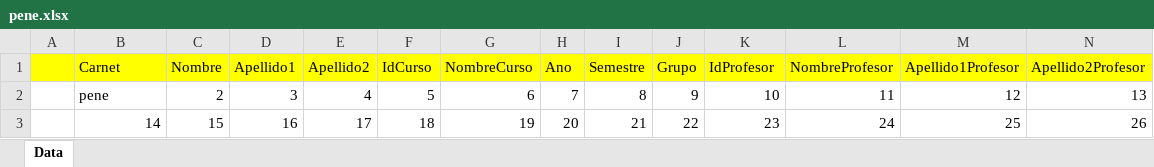
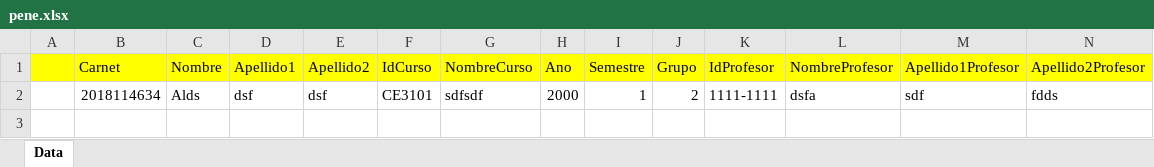
Before and after one commit to RoJoSaVs/XTEC-Digital, an Excel workbook: pene.xlsx, sheet Data, drawn as a sheet; values as stored, in another font and other column widths than the file's, no borders; removed rows and columns are numbered as before the commit, all else as after; the diff names each change by its address in the sheet, - before the commit and + after, or states it on an @@ line.

Commit message:
Uploading excel working 100%

```diff
--- a/pene.xlsx (sheet Data)
+++ b/pene.xlsx (sheet Data)
-row 2:  | pene | 2 | 3 | 4 | 5 | 6 | 7 | 8 | 9 | 10 | 11 | 12 | 13
-row 3:  | 14 | 15 | 16 | 17 | 18 | 19 | 20 | 21 | 22 | 23 | 24 | 25 | 26
+row 2:  | 2018114634 | Alds | dsf | dsf | CE3101 | sdfsdf | 2000 | 1 | 2 | 1111-1111 | dsfa | sdf | fdds
```
Also changed, not shown: 3 other files.
